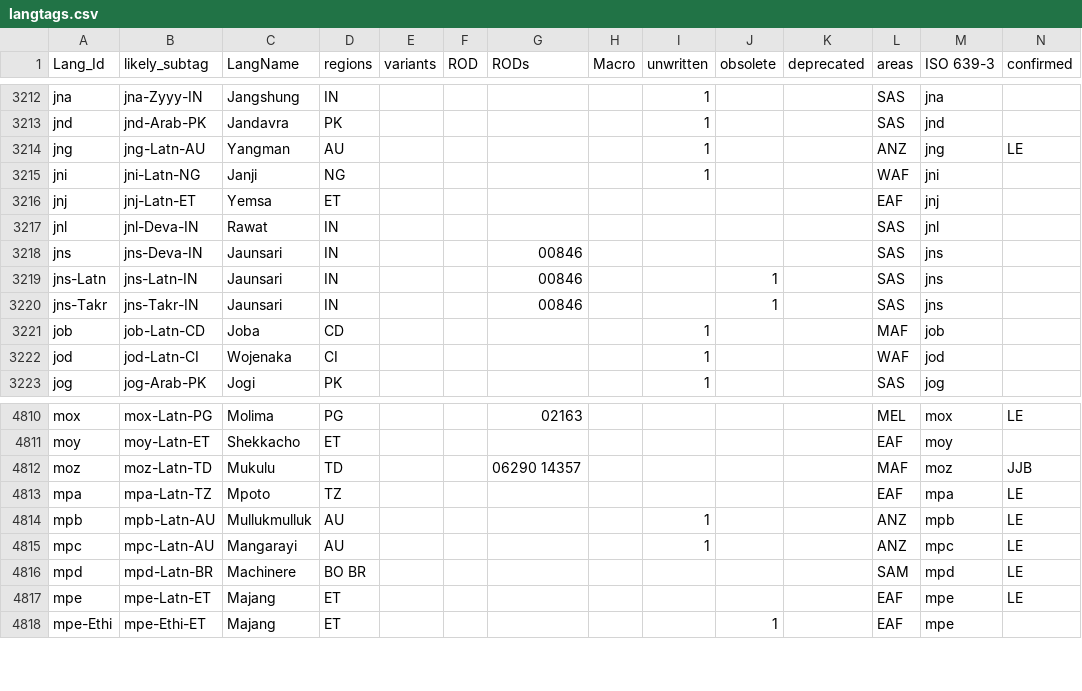
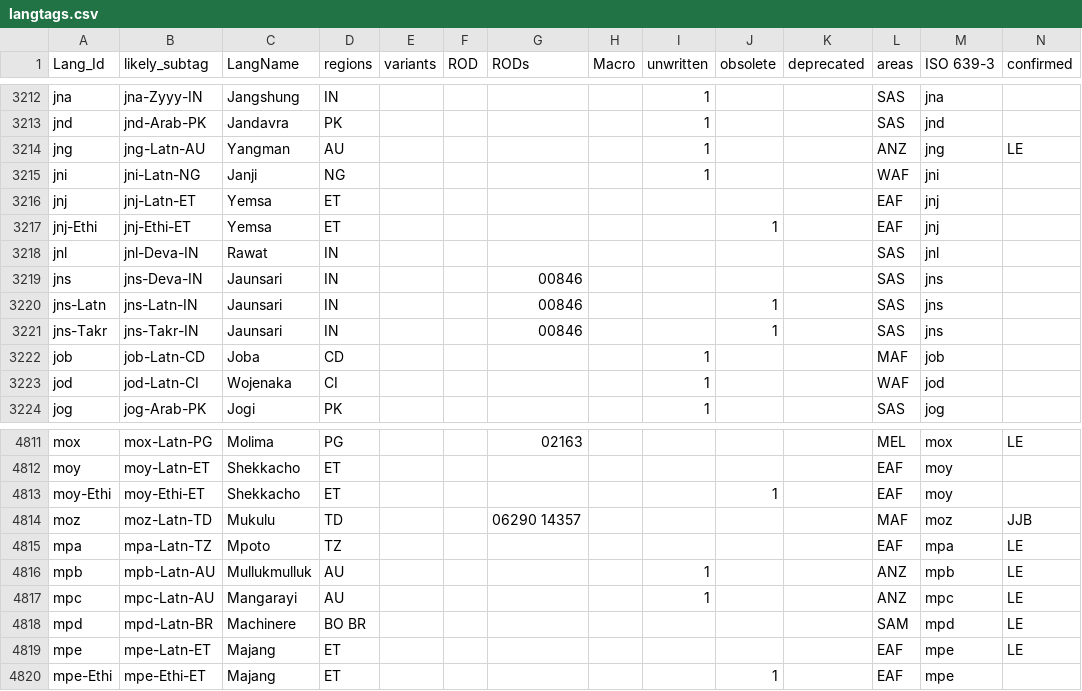
Before and after one commit to silnrsi/langtags, a CSV file: source/langtags.csv, drawn as a sheet; only a part is shown, gaps mark what is left out; rows hold the shown columns only; the diff names each change by its address in the sheet, - before the commit and + after, or states it on an @@ line.

Commit message:
Added Ethi for 2 languages.

```diff
--- a/source/langtags.csv
+++ b/source/langtags.csv
+row 3217: jnj-Ethi | jnj-Ethi-ET | Yemsa | ET |  |  |  |  |  | 1 |  | EAF | jnj
+row 4813: moy-Ethi | moy-Ethi-ET | Shekkacho | ET |  |  |  |  |  | 1 |  | EAF | moy
```
